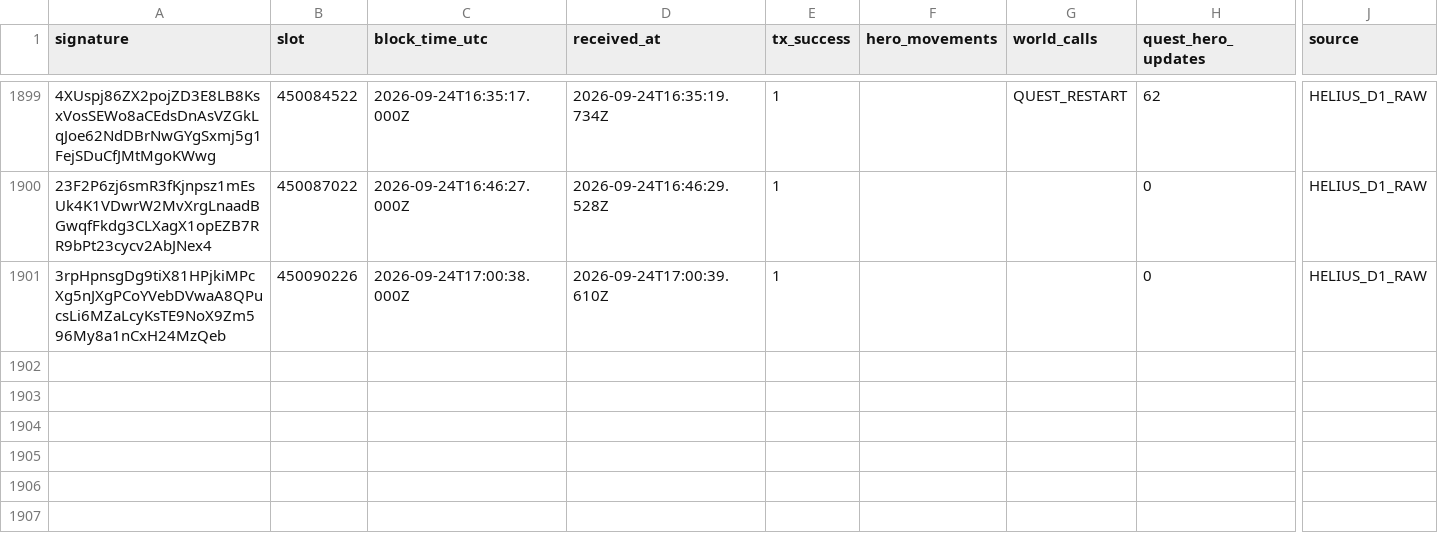
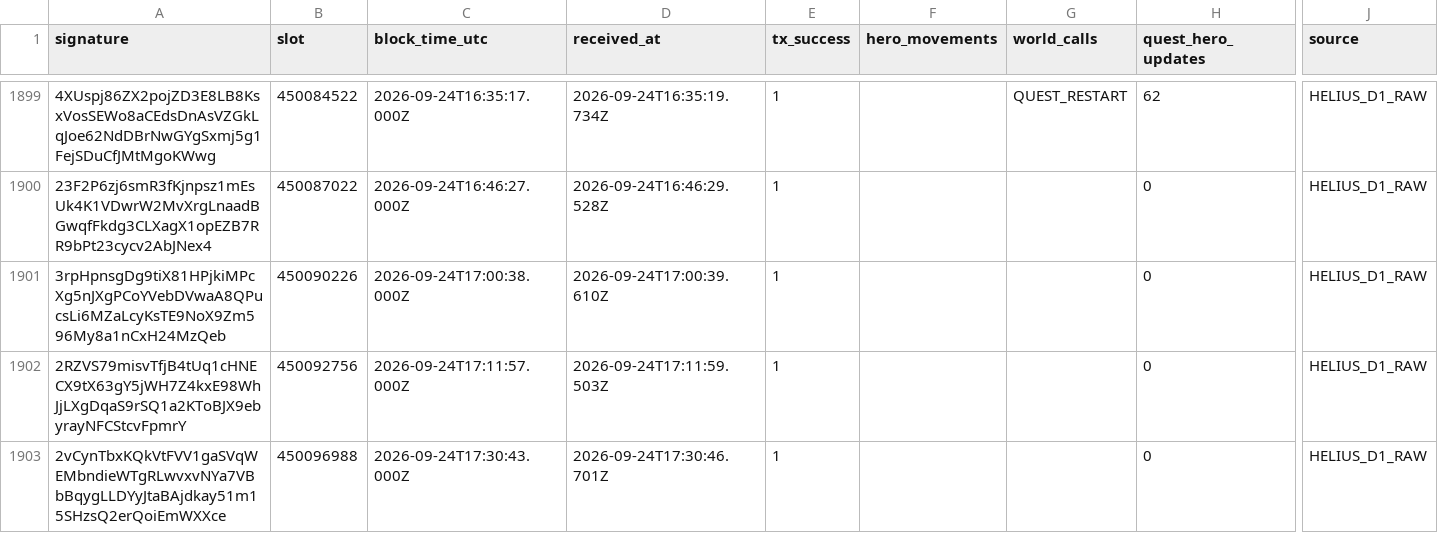
Before and after one commit to cjohnsongh/guild-saga-analytics, a CSV file: data/state/webhook_processed_events.csv, drawn as a sheet; only a part is shown, gaps mark what is left out; rows hold the shown columns only; the diff names each change by its address in the sheet, - before the commit and + after, or states it on an @@ line.

```diff
--- a/data/state/webhook_processed_events.csv
+++ b/data/state/webhook_processed_events.csv
+row 1902: 2RZVS79misvTfjB4tUq1cHNECX9tX63gY5jWH7Z4kxE98WhJjLXgDqaS9rSQ1a2KToBJX9ebyrayNFCStcvFpmrY | 450092756 | 2026-09-24T17:11:57.000Z | 2026-09-24T17:11:59.503Z | 1 |  |  | 0 | HELIUS_D1_RAW
+row 1903: 2vCynTbxKQkVtFVV1gaSVqWEMbndieWTgRLwvxvNYa7VBbBqygLLDYyJtaBAjdkay51m15SHzsQ2erQoiEmWXXce | 450096988 | 2026-09-24T17:30:43.000Z | 2026-09-24T17:30:46.701Z | 1 |  |  | 0 | HELIUS_D1_RAW
```
Also changed, not shown: 5 other files.
